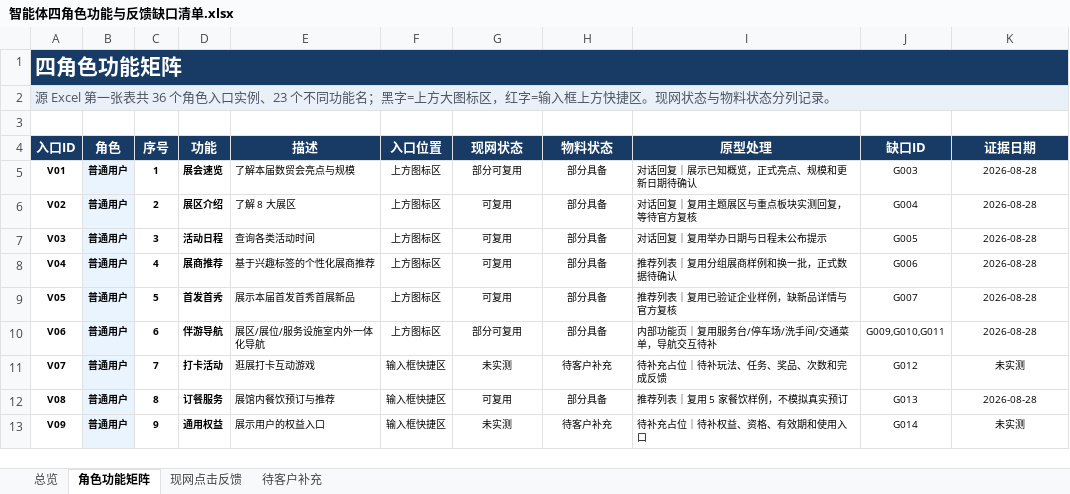
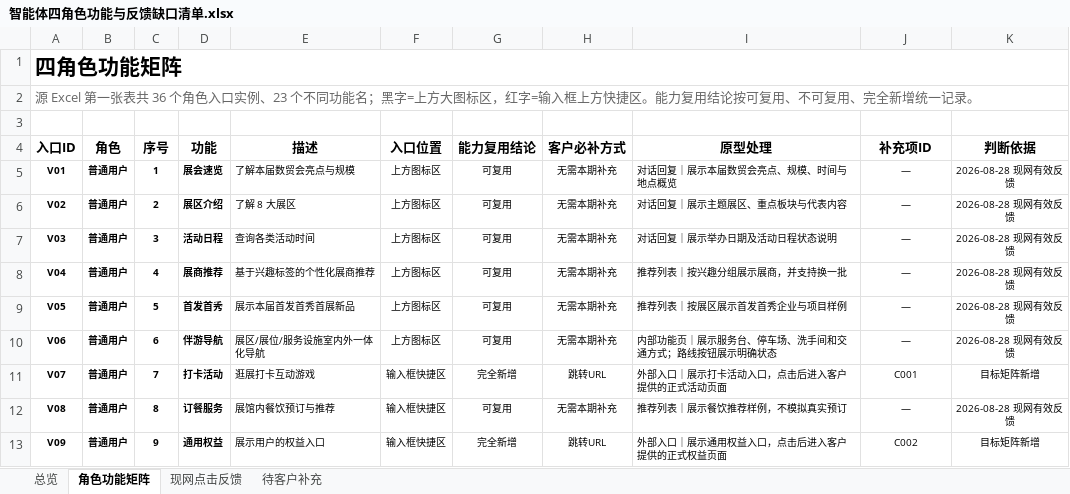
Before and after one commit to L1sten/myccweb, an Excel workbook: hzzx-mobile-agent/智能体四角色功能与反馈缺口清单.xlsx, sheet 角色功能矩阵, drawn as a sheet; only a part is shown; values as stored, in another font and other column widths than the file's, no borders; conditional formats and table styles not drawn; the diff covers the shown part only; the diff names each change by its address in the sheet, - before the commit and + after, or states it on an @@ line.

```diff
--- a/hzzx-mobile-agent/智能体四角色功能与反馈缺口清单.xlsx (sheet 角色功能矩阵)
+++ b/hzzx-mobile-agent/智能体四角色功能与反馈缺口清单.xlsx (sheet 角色功能矩阵)
-A1:K1 fill: #173B64
+A1:K1 fill: none
-A1 text colour: #FFFFFF
+A1 text colour: black
-A2 (入口ID): …快捷区。现网状态与物料状态分列记录。
+A2 (入口ID): …快捷区。能力复用结论按可复用、不可复用、完全新增统一记录。
-A2:K2 fill: #E9F0F7
+A2:K2 fill: none
-A2 text colour: #4B5563
+A2 text colour: #666666
@@ A4:K4 fill: #173B64 → none, text colour: #FFFFFF → black @@
-G4: 现网状态
+G4: 能力复用结论
-H4: 物料状态
+H4: 客户必补方式
-J4: 缺口ID
+J4: 补充项ID
-K4: 证据日期
+K4: 判断依据
-B5:B13 fill: #EAF4FF
+B5:B13 fill: none
-G5 (能力复用结论): 部分可复用
+G5 (能力复用结论): 可复用
-H5:H10 (客户必补方式): 部分具备
+H5:H10 (客户必补方式): 无需本期补充
-I5 (原型处理): 对话回复｜展示已知概览，正式亮点、规模和更新日期待确认
+I5 (原型处理): 对话回复｜展示本届数贸会亮点、规模、时间与地点概览
-J5 (补充项ID): G003
+J5 (补充项ID): —
-K5:K10 (判断依据): 2026-08-28
+K5:K10 (判断依据): 2026-08-28 现网有效反馈
-I6 (原型处理): 对话回复｜复用主题展区与重点板块实测回复，等待官方复核
+I6 (原型处理): 对话回复｜展示主题展区、重点板块与代表内容
-J6 (补充项ID): G004
+J6 (补充项ID): —
-I7 (原型处理): 对话回复｜复用举办日期与日程未公布提示
+I7 (原型处理): 对话回复｜展示举办日期及活动日程状态说明
-J7 (补充项ID): G005
+J7 (补充项ID): —
-I8 (原型处理): 推荐列表｜复用分组展商样例和换一批，正式数据待确认
+I8 (原型处理): 推荐列表｜按兴趣分组展示展商，并支持换一批
-J8 (补充项ID): G006
+J8 (补充项ID): —
-I9 (原型处理): 推荐列表｜复用已验证企业样例，缺新品详情与官方复核
+I9 (原型处理): 推荐列表｜按展区展示首发首秀企业与项目样例
-J9 (补充项ID): G007
+J9 (补充项ID): —
-G10 (能力复用结论): 部分可复用
+G10 (能力复用结论): 可复用
-I10 (原型处理): 内部功能页｜复用服务台/停车场/洗手间/交通菜单，导航交互待补
+I10 (原型处理): 内部功能页｜展示服务台、停车场、洗手间和交通方式；路线按钮展示明确状态
-J10 (补充项ID): G009,G010,G011
+J10 (补充项ID): —
-G11 (能力复用结论): 未实测
+G11 (能力复用结论): 完全新增
-H11 (客户必补方式): 待客户补充
+H11 (客户必补方式): 跳转URL
-I11 (原型处理): 待补充占位｜待补玩法、任务、奖品、次数和完成反馈
+I11 (原型处理): 外部入口｜展示打卡活动入口，点击后进入客户提供的正式活动页面
-J11 (补充项ID): G012
+J11 (补充项ID): C001
-K11 (判断依据): 未实测
+K11 (判断依据): 目标矩阵新增
-H12 (客户必补方式): 部分具备
+H12 (客户必补方式): 无需本期补充
-I12 (原型处理): 推荐列表｜复用 5 家餐饮样例，不模拟真实预订
+I12 (原型处理): 推荐列表｜展示餐饮推荐样例，不模拟真实预订
-J12 (补充项ID): G013
+J12 (补充项ID): —
-K12 (判断依据): 2026-08-28
+K12 (判断依据): 2026-08-28 现网有效反馈
-G13 (能力复用结论): 未实测
+G13 (能力复用结论): 完全新增
-H13 (客户必补方式): 待客户补充
+H13 (客户必补方式): 跳转URL
-I13 (原型处理): 待补充占位｜待补权益、资格、有效期和使用入口
+I13 (原型处理): 外部入口｜展示通用权益入口，点击后进入客户提供的正式权益页面
-J13 (补充项ID): G014
+J13 (补充项ID): C002
-K13 (判断依据): 未实测
+K13 (判断依据): 目标矩阵新增
```
Also changed, not shown: 124 edited cells and cell formats elsewhere in this sheet, sheet 待客户补充, sheet 现网点击反馈, sheet 总览, formulas that keep their value, 3 other files.
